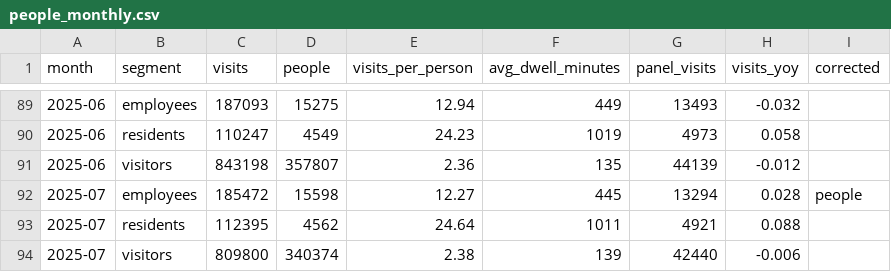
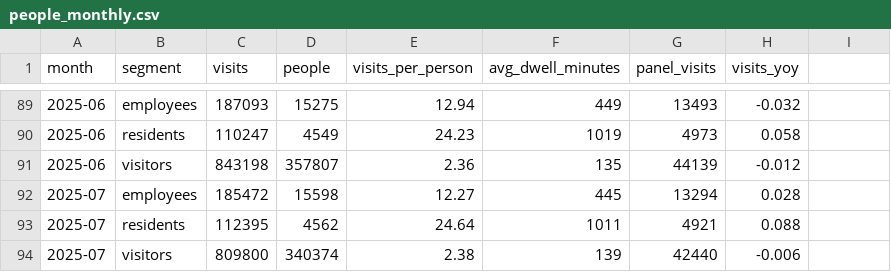
Before and after one commit to KH-Tanvir/kzoo-vitality-data, a CSV file: data/people_monthly.csv, drawn as a sheet; only a part is shown, gaps mark what is left out; the diff names each change by its address in the sheet, - before the commit and + after, or states it on an @@ line.

```diff
--- a/data/people_monthly.csv
+++ b/data/people_monthly.csv
-I1: corrected
+I1: (empty)
-I92: people
+I92: (empty)
```
Also changed, not shown: 13 other files.
